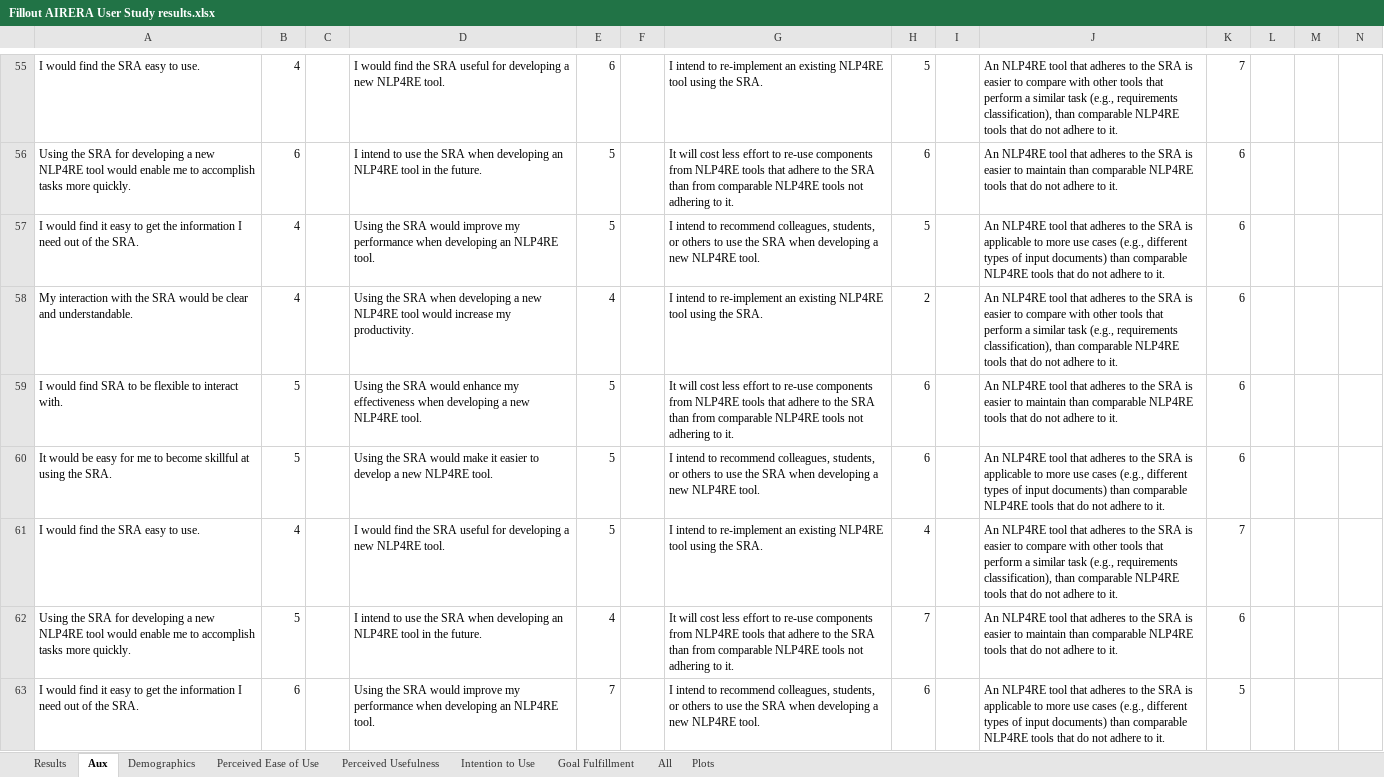
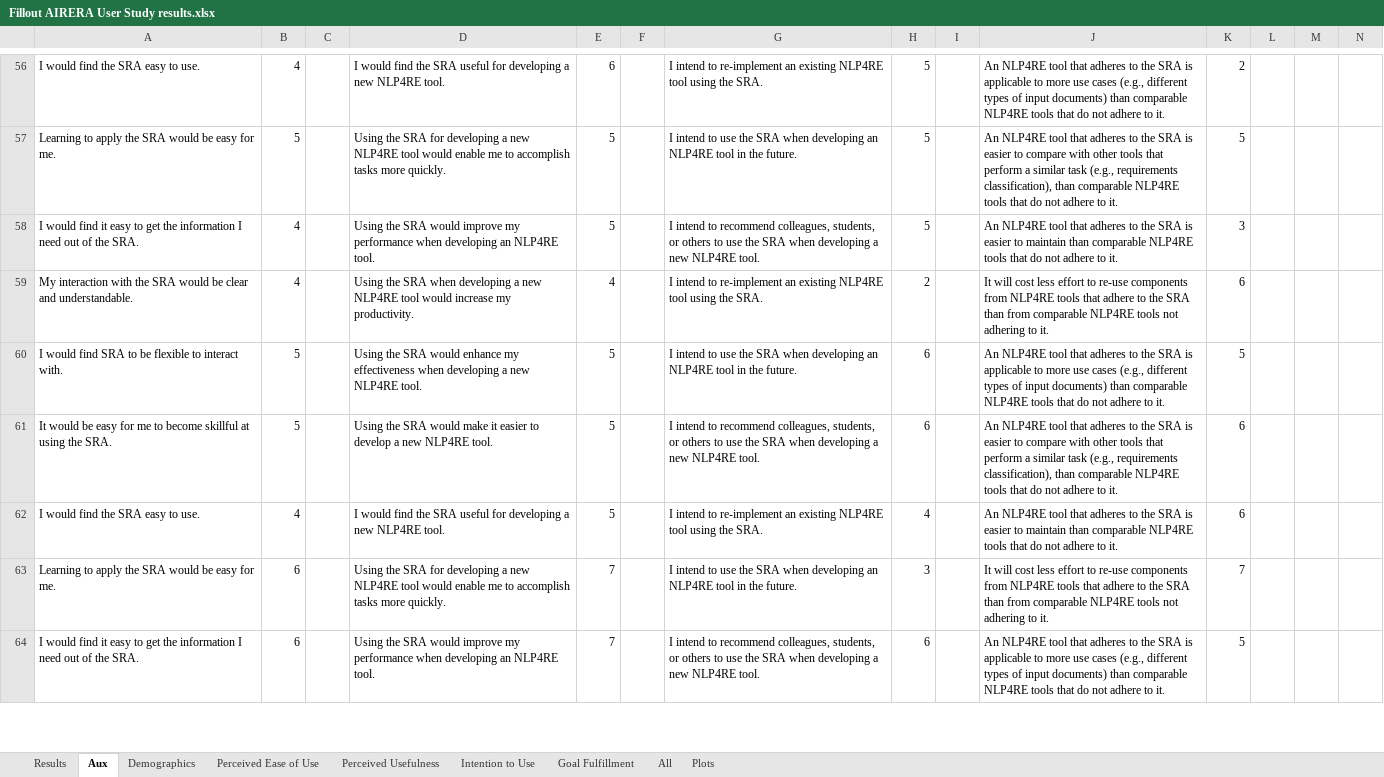
Before and after one commit to quim-motger/sra-rep-pack, an Excel workbook: process/4 - architectural evaluation/technology acceptance/Fillout AIRERA User Study results.xlsx, sheet Aux, drawn as a sheet; only a part is shown, gaps mark what is left out; values as stored, in another font and other column widths than the file's, no borders; charts and pictures not drawn; removed rows and columns are numbered as before the commit, all else as after; the diff covers the shown part only; the diff names each change by its address in the sheet, - before the commit and + after, or states it on an @@ line.

```diff
--- a/process/4 - architectural evaluation/technology acceptance/Fillout AIRERA User Study results.xlsx (sheet Aux)
+++ b/process/4 - architectural evaluation/technology acceptance/Fillout AIRERA User Study results.xlsx (sheet Aux)
-J56: …SRA is easier to compare with other tools that perform a similar task (e.g., requirements classification), than comparable…
+J56: …SRA is applicable to more use cases (e.g., different types of input documents) than comparable…
-K56: 7
+K56: 2
-row 56: Using the SRA for developing a new NLP4RE tool would enable me to accomplish tasks more quickly. | 6 |  | I intend to use the SRA when developing an NLP4RE tool in the future. | 5 |  | It will cost less effort to re-use components from NLP4RE tools that adhere to the SRA than from comparable NLP4RE tools not adhering to it. | 6 |  | An NLP4RE tool that adheres to the SRA is easier to maintain than comparable NLP4RE tools that do not adhere to it. | 6
+row 57: Learning to apply the SRA would be easy for me. | 5 |  | Using the SRA for developing a new NLP4RE tool would enable me to accomplish tasks more quickly. | 5 |  | I intend to use the SRA when developing an NLP4RE tool in the future. | 5 |  | An NLP4RE tool that adheres to the SRA is easier to compare with other tools that perform a similar task (e.g., requirements classification), than comparable NLP4RE tools that do not adhere to it. | 5
-J58: …SRA is applicable to more use cases (e.g., different types of input documents) than comparable…
+J58: …SRA is easier to maintain than comparable…
-K58: 6
+K58: 3
-J59: An NLP4RE tool that adheres to the SRA is easier to compare with other tools that perform a similar task (e.g., requirements classification), than comparable NLP4RE tools that do not adhere to it.
+J59: It will cost less effort to re-use components from NLP4RE tools that adhere to the SRA than from comparable NLP4RE tools not adhering to it.
-G60: It will cost less effort to re-use components from NLP4RE tools that adhere to the SRA than from comparable NLP4RE tools not adhering to it.
+G60: I intend to use the SRA when developing an NLP4RE tool in the future.
-J60: …SRA is easier to maintain than comparable…
+J60: …SRA is applicable to more use cases (e.g., different types of input documents) than comparable…
-K60: 6
+K60: 5
-J61: …SRA is applicable to more use cases (e.g., different types of input documents) than comparable…
+J61: …SRA is easier to compare with other tools that perform a similar task (e.g., requirements classification), than comparable…
-J62: …easier to compare with other tools that perform a similar task (e.g., requirements classification), than comparable…
+J62: …easier to maintain than comparable…
-K62: 7
+K62: 6
-row 62: Using the SRA for developing a new NLP4RE tool would enable me to accomplish tasks more quickly. | 5 |  | I intend to use the SRA when developing an NLP4RE tool in the future. | 4 |  | It will cost less effort to re-use components from NLP4RE tools that adhere to the SRA than from comparable NLP4RE tools not adhering to it. | 7 |  | An NLP4RE tool that adheres to the SRA is easier to maintain than comparable NLP4RE tools that do not adhere to it. | 6
+row 63: Learning to apply the SRA would be easy for me. | 6 |  | Using the SRA for developing a new NLP4RE tool would enable me to accomplish tasks more quickly. | 7 |  | I intend to use the SRA when developing an NLP4RE tool in the future. | 3 |  | It will cost less effort to re-use components from NLP4RE tools that adhere to the SRA than from comparable NLP4RE tools not adhering to it. | 7
```
Also changed, not shown: 19 added rows, 19 removed rows and 116 edited cells elsewhere in this sheet, sheet All, sheet Plots, formulas that keep their value, charts or pictures.
